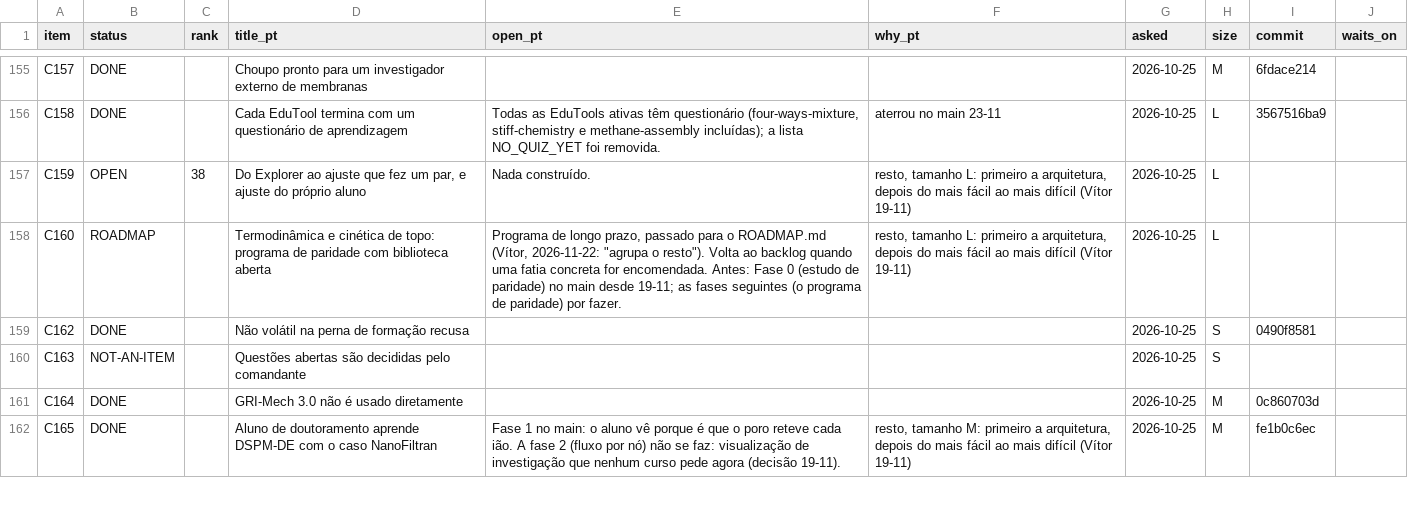
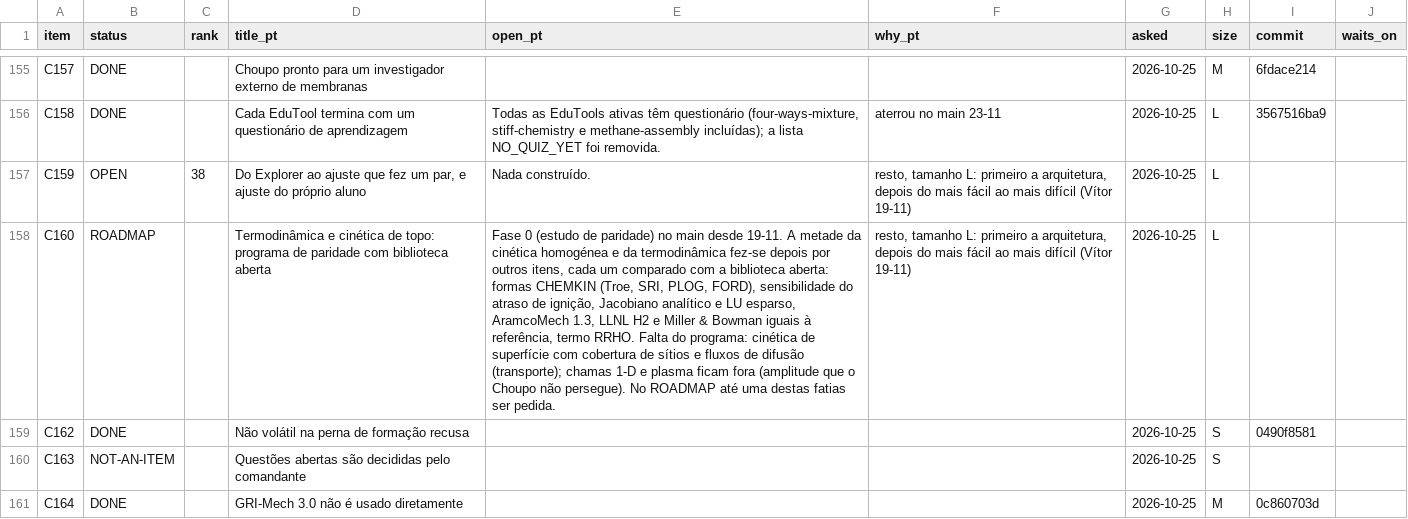
Before and after one commit to choupo-admin/choupo, a TSV file: BACKLOG.tsv, drawn as a sheet; only a part is shown, gaps mark what is left out; the shorter side is filled out with more unchanged rows; the diff names each change by its address in the sheet, - before the commit and + after, or states it on an @@ line.

Commit message:
Backlog C160: what the parity programme got through other items, and what is left (surface kinetics, diffusion fluxes)
Signed-off-by: Vítor Geraldes <talentgroundlda@gmail.com>

```diff
--- a/BACKLOG.tsv
+++ b/BACKLOG.tsv
-E158 (open_pt): Programa de longo prazo, passado para o ROADMAP.md (Vítor, 2026-11-22: "agrupa o resto"). Volta ao backlog quando uma fatia concreta for encomendada. Antes: Fase 0 (estudo de paridade) no main desde 19-11; as fases seguintes (o programa de paridade) por fazer.
+E158 (open_pt): Fase 0 (estudo de paridade) no main desde 19-11. A metade da cinética homogénea e da termodinâmica fez-se depois por outros itens, cada um comparado com a biblioteca aberta: formas CHEMKIN (Troe, SRI, PLOG, FORD), sensibilidade do atraso de ignição, Jacobiano analítico e LU esparso, AramcoMech 1.3, LLNL H2 e Miller & Bowman iguais à referência, termo RRHO. Falta do programa: cinética de superfície com cobertura de sítios e fluxos de difusão (transporte); chamas 1-D e plasma ficam fora (amplitude que o Choupo não persegue). No ROADMAP até uma destas fatias ser pedida.
```
